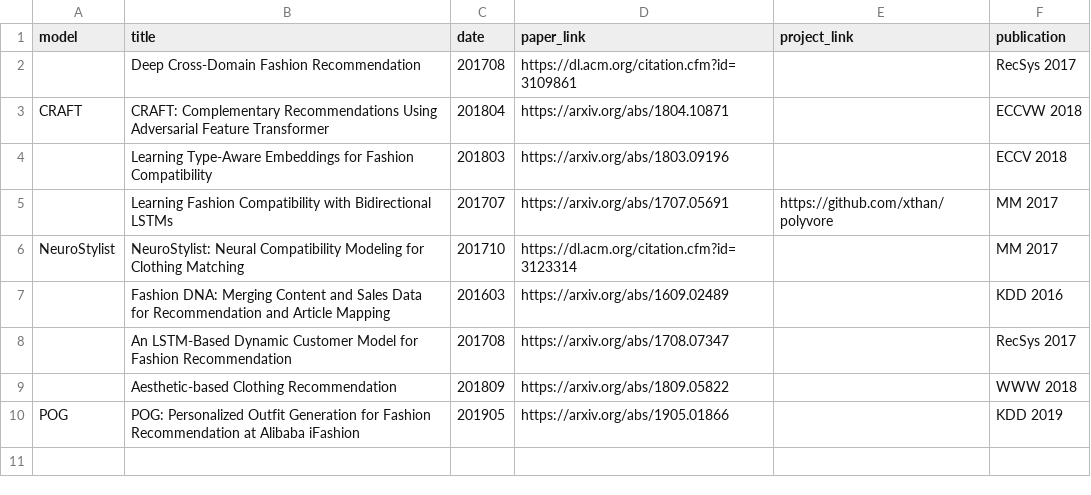
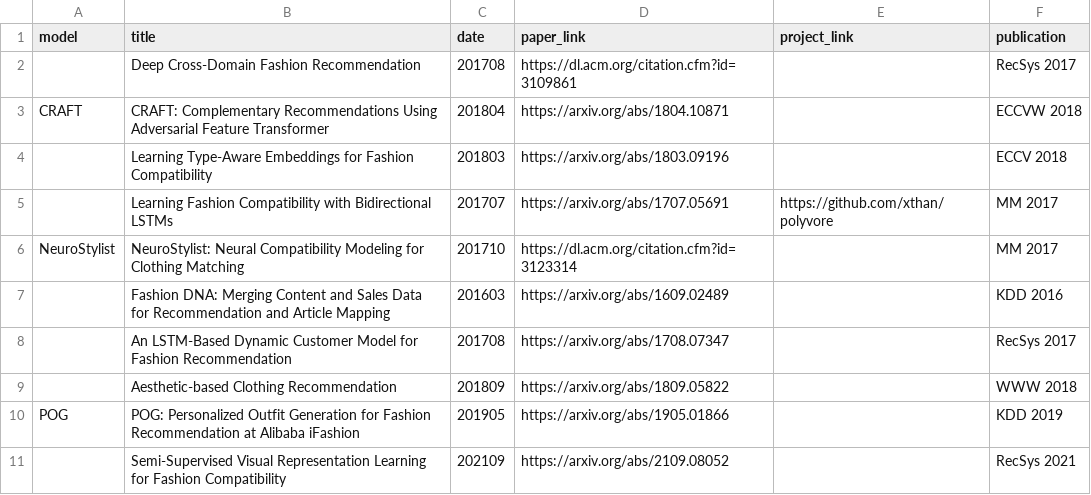
Before and after one commit to lzhbrian/Cool-Fashion-Papers, a CSV file: data/Recommendation.csv, drawn as a sheet; the diff names each change by its address in the sheet, - before the commit and + after, or states it on an @@ line.

```diff
--- a/data/Recommendation.csv
+++ b/data/Recommendation.csv
+row 11:  | Semi-Supervised Visual Representation Learning for Fashion Compatibility | 202109 | https://arxiv.org/abs/2109.08052 |  | RecSys 2021
```
Also changed, not shown: data/Synthesis.csv, 2 other files.
